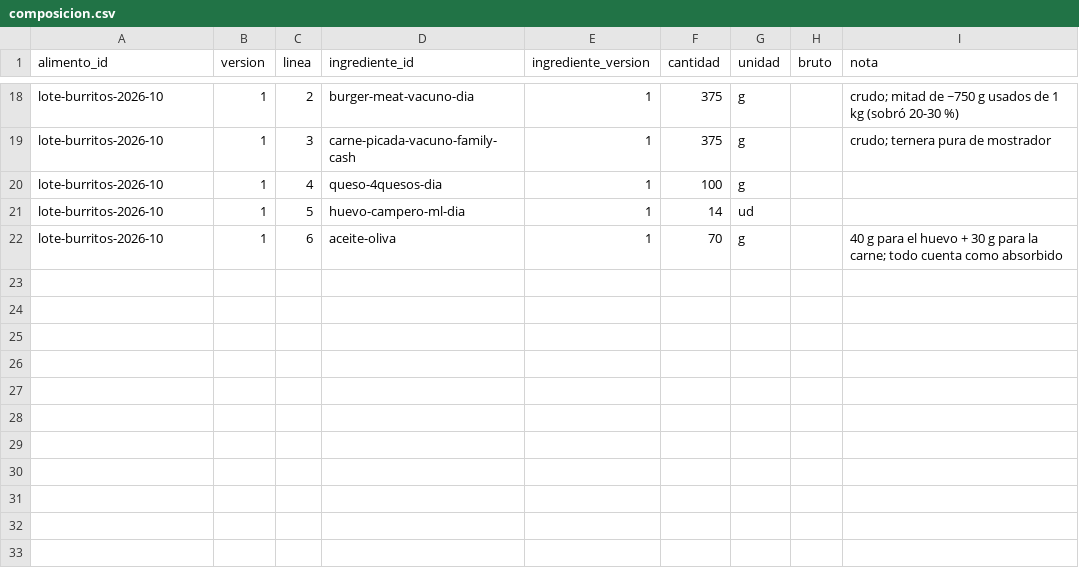
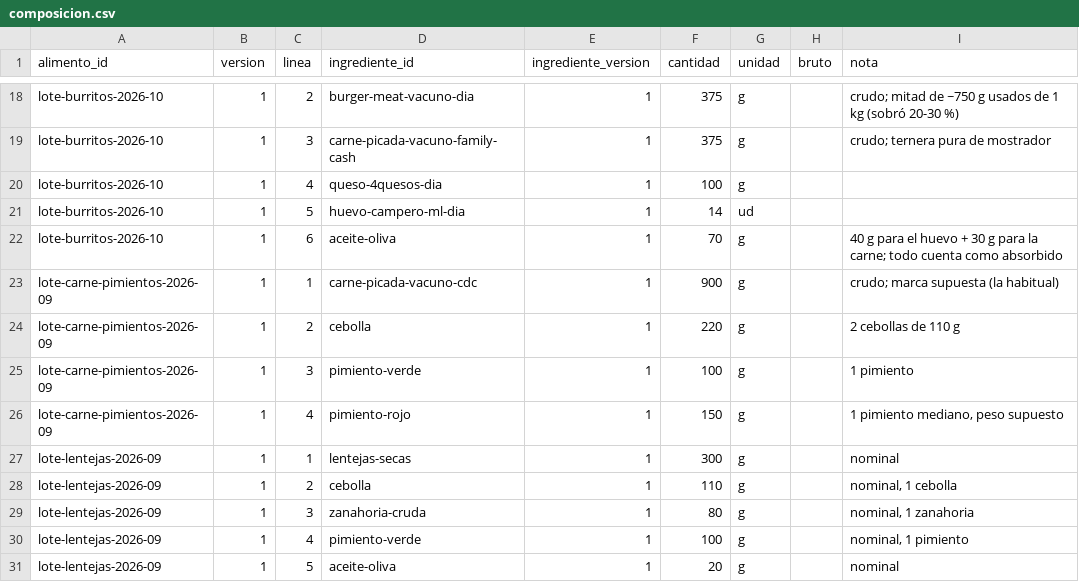
Before and after one commit to DreiSup/salud, a CSV file: datos/composicion.csv, drawn as a sheet; only a part is shown, gaps mark what is left out; the diff names each change by its address in the sheet, - before the commit and + after, or states it on an @@ line.

```diff
--- a/datos/composicion.csv
+++ b/datos/composicion.csv
+row 23: lote-carne-pimientos-2026-09 | 1 | 1 | carne-picada-vacuno-cdc | 1 | 900 | g |  | crudo; marca supuesta (la habitual)
+row 24: lote-carne-pimientos-2026-09 | 1 | 2 | cebolla | 1 | 220 | g |  | 2 cebollas de 110 g
+row 25: lote-carne-pimientos-2026-09 | 1 | 3 | pimiento-verde | 1 | 100 | g |  | 1 pimiento
+row 26: lote-carne-pimientos-2026-09 | 1 | 4 | pimiento-rojo | 1 | 150 | g |  | 1 pimiento mediano, peso supuesto
+row 27: lote-lentejas-2026-09 | 1 | 1 | lentejas-secas | 1 | 300 | g |  | nominal
+row 28: lote-lentejas-2026-09 | 1 | 2 | cebolla | 1 | 110 | g |  | nominal, 1 cebolla
+row 29: lote-lentejas-2026-09 | 1 | 3 | zanahoria-cruda | 1 | 80 | g |  | nominal, 1 zanahoria
+row 30: lote-lentejas-2026-09 | 1 | 4 | pimiento-verde | 1 | 100 | g |  | nominal, 1 pimiento
+row 31: lote-lentejas-2026-09 | 1 | 5 | aceite-oliva | 1 | 20 | g |  | nominal
```
Also changed, not shown: datos/alimentos.csv, datos/comida_items.csv, 8 other files.
